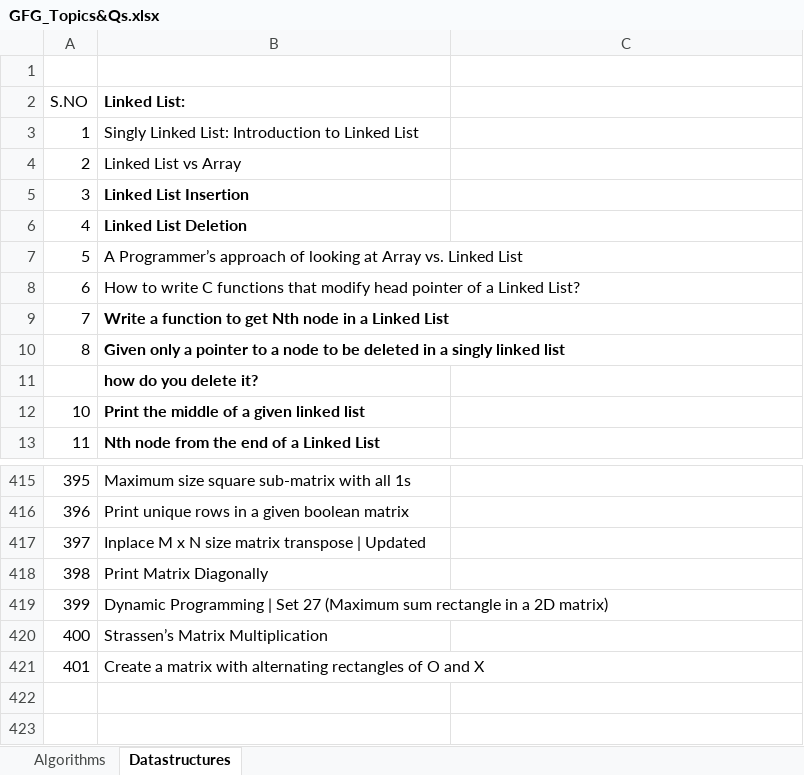
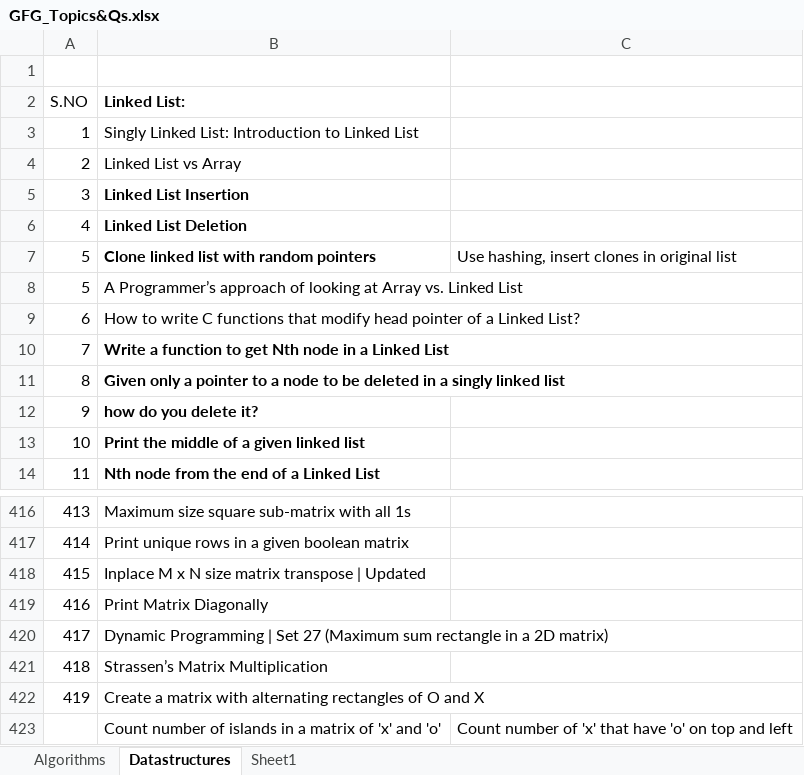
Before and after one commit to sgupta59/Algorithms, an Excel workbook: scratch/src/Docs/GFG_Topics&Qs.xlsx, sheet Datastructures, drawn as a sheet; only a part is shown, gaps mark what is left out; values as stored, in another font and other column widths than the file's, no borders; addresses are those after the commit; the diff names each change by its address in the sheet, - before the commit and + after, or states it on an @@ line.

```diff
--- a/scratch/src/Docs/GFG_Topics&Qs.xlsx (sheet Datastructures)
+++ b/scratch/src/Docs/GFG_Topics&Qs.xlsx (sheet Datastructures)
+sheet tab: Sheet1
+row 7: 5 | Clone linked list with random pointers | Use hashing, insert clones in original list
@@ column A (S.NO) renumbered between rows 12 and 422 @@
+row 423:  | Count number of islands in a matrix of 'x' and 'o' | Count number of 'x' that have 'o' on top and left
```
Also changed, not shown: 4 other files.
